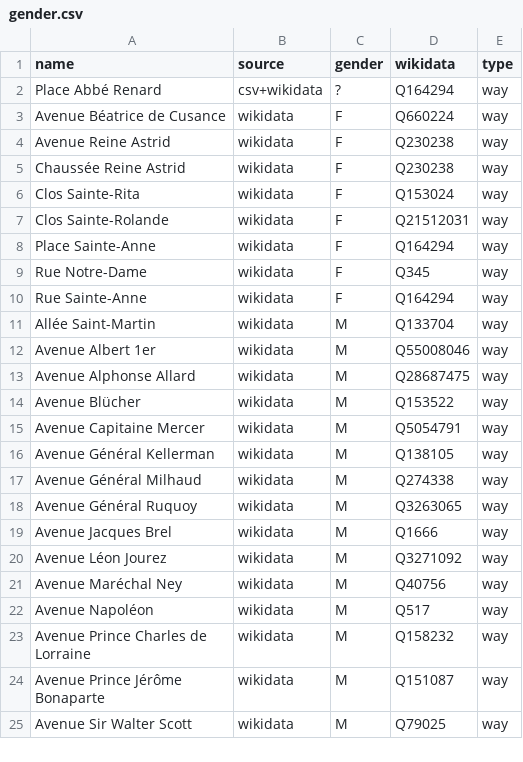
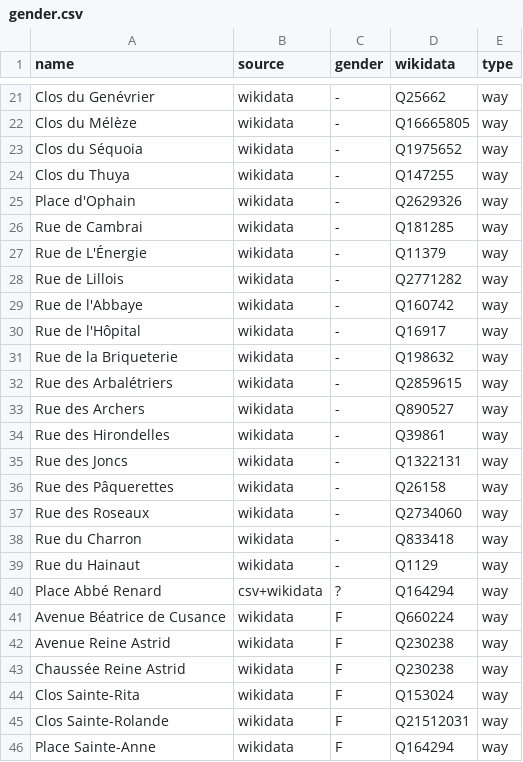
Before and after one commit to EqualStreetNames/equalstreetnames-braine-lalleud, a CSV file: data/gender.csv, drawn as a sheet; only a part is shown, gaps mark what is left out; the shorter side is filled out with more unchanged rows; the diff covers the shown part only.

```diff
--- a/data/gender.csv
+++ b/data/gender.csv
@@ -2 +21,20 @@ name,source,gender,wikidata,type
+"Clos du Genévrier",wikidata,-,Q25662,way
+"Clos du Mélèze",wikidata,-,Q16665805,way
+"Clos du Séquoia",wikidata,-,Q1975652,way
+"Clos du Thuya",wikidata,-,Q147255,way
+"Place d'Ophain",wikidata,-,Q2629326,way
+"Rue de Cambrai",wikidata,-,Q181285,way
+"Rue de L'Énergie",wikidata,-,Q11379,way
+"Rue de Lillois",wikidata,-,Q2771282,way
+"Rue de l'Abbaye",wikidata,-,Q160742,way
+"Rue de l'Hôpital",wikidata,-,Q16917,way
+"Rue de la Briqueterie",wikidata,-,Q198632,way
+"Rue des Arbalétriers",wikidata,-,Q2859615,way
+"Rue des Archers",wikidata,-,Q890527,way
+"Rue des Hirondelles",wikidata,-,Q39861,way
+"Rue des Joncs",wikidata,-,Q1322131,way
+"Rue des Pâquerettes",wikidata,-,Q26158,way
+"Rue des Roseaux",wikidata,-,Q2734060,way
+"Rue du Charron",wikidata,-,Q833418,way
+"Rue du Hainaut",wikidata,-,Q1129,way
 "Place Abbé Renard",csv+wikidata,?,Q164294,way
```
Also changed, not shown: 19 added rows elsewhere in this file, data/other.csv, 2 other files.
